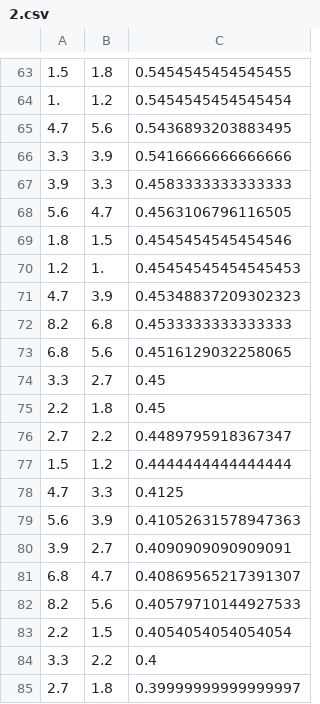
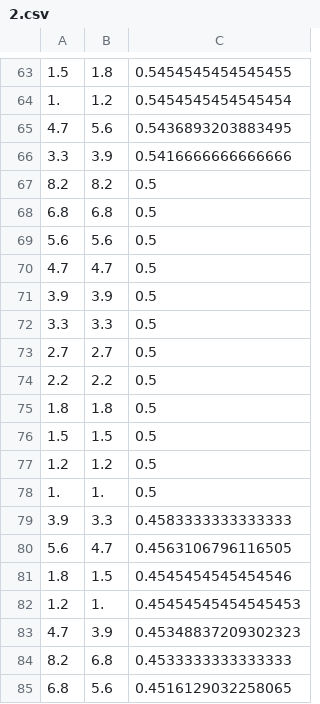
Before and after one commit to HamsterAPig/ResistanceRatioCalculation, a CSV file: res/2.csv, drawn as a sheet; only a part is shown, gaps mark what is left out; the shorter side is filled out with more unchanged rows.

```diff
--- a/res/2.csv
+++ b/res/2.csv
@@ -66,2 +66,14 @@
 3.3,3.9,0.5416666666666666
+8.2,8.2,0.5
+6.8,6.8,0.5
+5.6,5.6,0.5
+4.7,4.7,0.5
+3.9,3.9,0.5
+3.3,3.3,0.5
+2.7,2.7,0.5
+2.2,2.2,0.5
+1.8,1.8,0.5
+1.5,1.5,0.5
+1.2,1.2,0.5
+1.,1.,0.5
 3.9,3.3,0.4583333333333333
```
Also changed, not shown: res/1.csv, res/3.csv, 4 other files.
